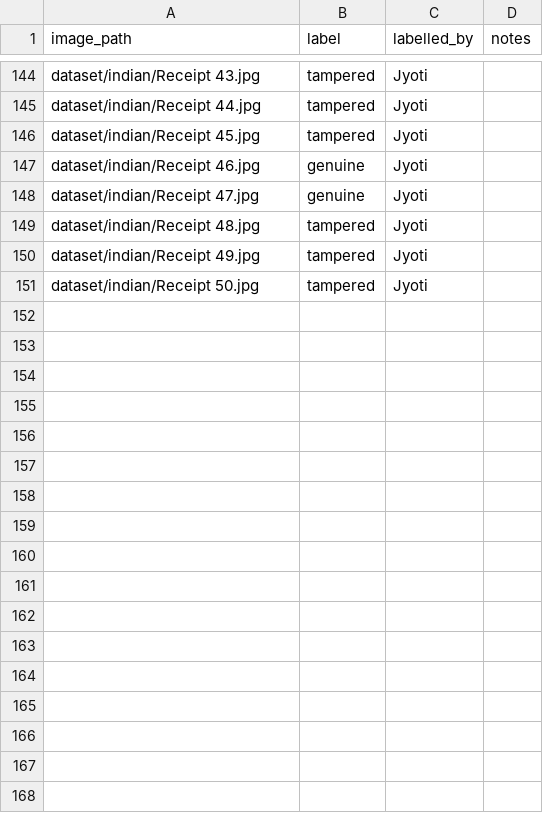
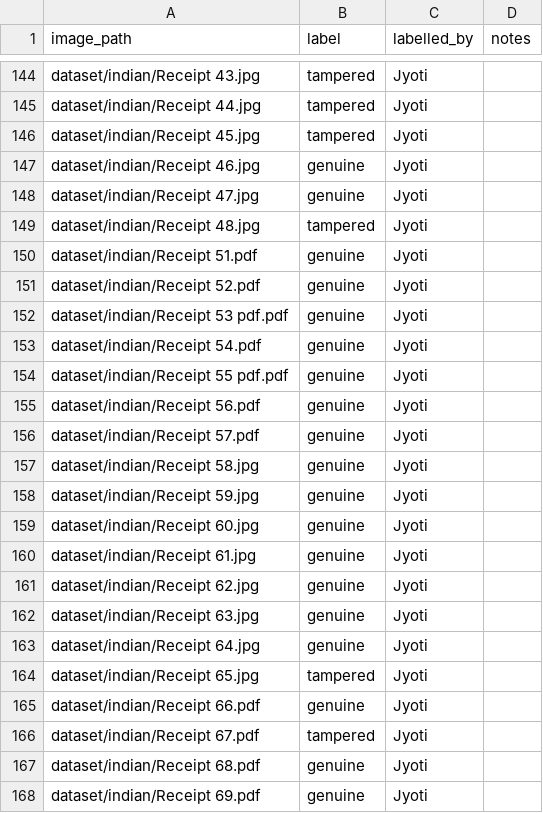
Before and after one commit to ashfaaqkt/Bill-Scanning-Based-Reward-Intelligence-System-Final-Project-Team-ARAJ, a CSV file: dataset/processed/labels.csv, drawn as a sheet; only a part is shown, gaps mark what is left out; the shorter side is filled out with more unchanged rows; the diff covers the shown part only; the diff names each change by its address in the sheet, - before the commit and + after, or states it on an @@ line.

Commit message:
Update labels.csv

```diff
--- a/dataset/processed/labels.csv
+++ b/dataset/processed/labels.csv
+row 150: dataset/indian/Receipt 51.pdf | genuine | Jyoti
+row 151: dataset/indian/Receipt 52.pdf | genuine | Jyoti
+row 152: dataset/indian/Receipt 53 pdf.pdf | genuine | Jyoti
+row 153: dataset/indian/Receipt 54.pdf | genuine | Jyoti
+row 154: dataset/indian/Receipt 55 pdf.pdf | genuine | Jyoti
+row 155: dataset/indian/Receipt 56.pdf | genuine | Jyoti
+row 156: dataset/indian/Receipt 57.pdf | genuine | Jyoti
+row 157: dataset/indian/Receipt 58.jpg | genuine | Jyoti
+row 158: dataset/indian/Receipt 59.jpg | genuine | Jyoti
+row 159: dataset/indian/Receipt 60.jpg | genuine | Jyoti
+row 160: dataset/indian/Receipt 61.jpg | genuine | Jyoti
+row 161: dataset/indian/Receipt 62.jpg | genuine | Jyoti
+row 162: dataset/indian/Receipt 63.jpg | genuine | Jyoti
+row 163: dataset/indian/Receipt 64.jpg | genuine | Jyoti
+row 164: dataset/indian/Receipt 65.jpg | tampered | Jyoti
+row 165: dataset/indian/Receipt 66.pdf | genuine | Jyoti
+row 166: dataset/indian/Receipt 67.pdf | tampered | Jyoti
+row 167: dataset/indian/Receipt 68.pdf | genuine | Jyoti
+row 168: dataset/indian/Receipt 69.pdf | genuine | Jyoti
```
Also changed, not shown: 31 added rows elsewhere in this file.
